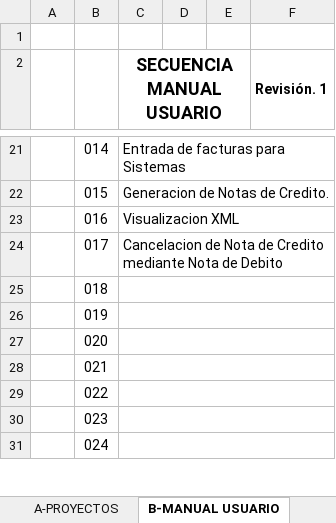
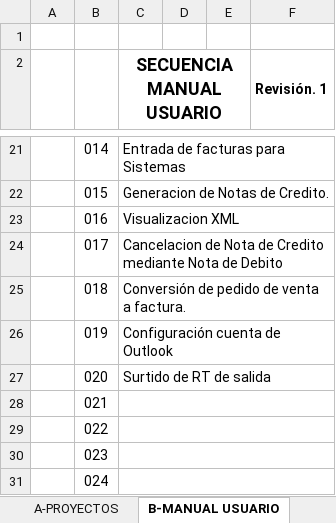
Before and after one commit to soporteccfn/Nomenclatura, an Excel workbook: 099. SECUENCIA DE DOCUMENTACION.xlsx, sheet B-MANUAL USUARIO, drawn as a sheet; only a part is shown, gaps mark what is left out; values as stored, in another font and other column widths than the file's, no borders; charts and pictures not drawn; the diff names each change by its address in the sheet, - before the commit and + after, or states it on an @@ line.

Commit message:
CCFN-B020-A01-F008-R00 Manual de usuario Surtido de RT de salida

```diff
--- a/099. SECUENCIA DE DOCUMENTACION.xlsx (sheet B-MANUAL USUARIO)
+++ b/099. SECUENCIA DE DOCUMENTACION.xlsx (sheet B-MANUAL USUARIO)
-C25 (SECUENCIA MANUAL USUARIO): (empty)
+C25 (SECUENCIA MANUAL USUARIO): Conversión de pedido de venta a factura.
-C26 (SECUENCIA MANUAL USUARIO): (empty)
+C26 (SECUENCIA MANUAL USUARIO): Configuración cuenta de Outlook
-C27 (SECUENCIA MANUAL USUARIO): (empty)
+C27 (SECUENCIA MANUAL USUARIO): Surtido de RT de salida
```
Also changed, not shown: other sheet tabs, charts or pictures, 1 other file.
